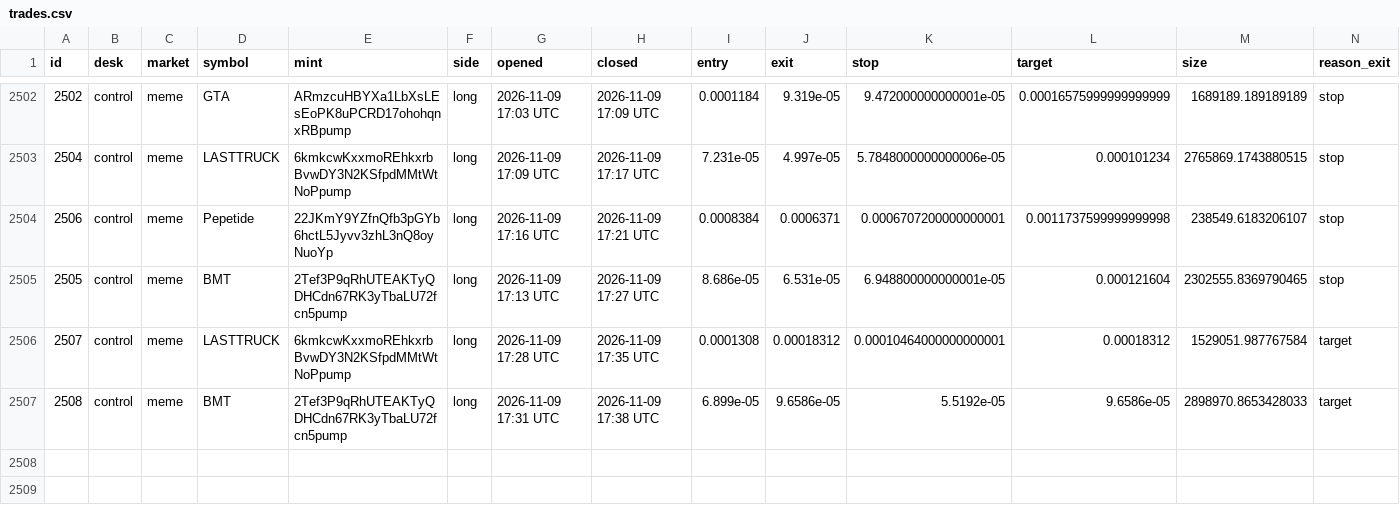
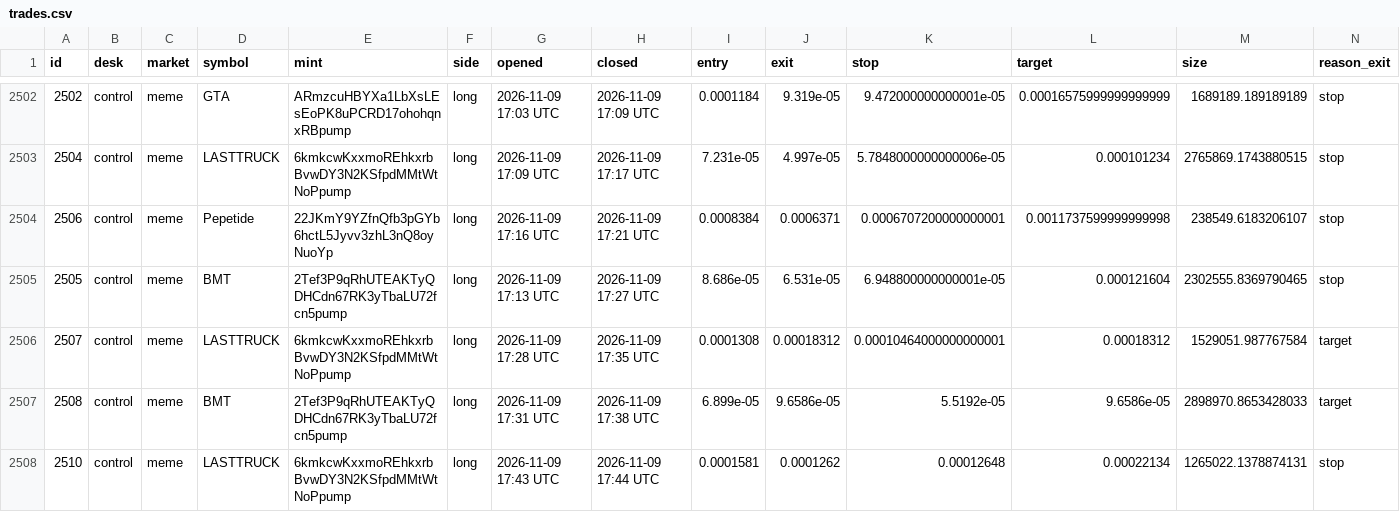
Before and after one commit to alhaddadsaid/lawahlawah, a CSV file: agents/trades.csv, drawn as a sheet; only a part is shown, gaps mark what is left out; rows hold the shown columns only; the diff names each change by its address in the sheet, - before the commit and + after, or states it on an @@ line.

Commit message:
agent desk update

```diff
--- a/agents/trades.csv
+++ b/agents/trades.csv
+row 2508: 2510 | control | meme | LASTTRUCK | 6kmkcwKxxmoREhkxrbBvwDY3N2KSfpdMMtWtNoPpump | long | 2026-11-09 17:43 UTC | 2026-11-09 17:44 UTC | 0.0001581 | 0.0001262 | 0.00012648 | 0.00022134 | 1265022.1378874131 | stop
```
Also changed, not shown: 3 other files.
